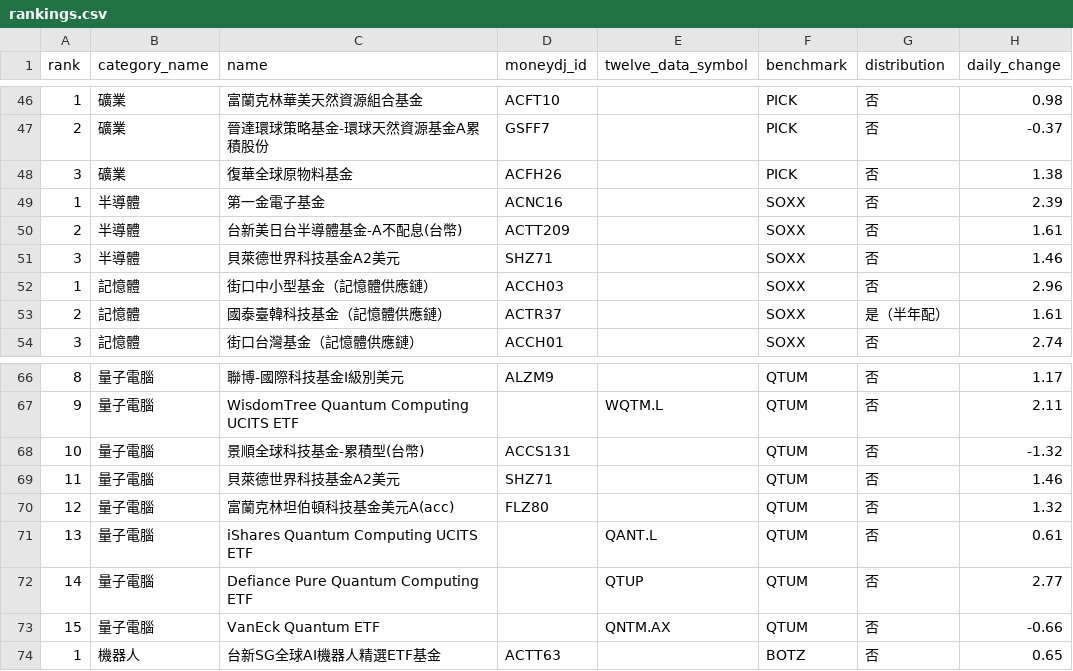
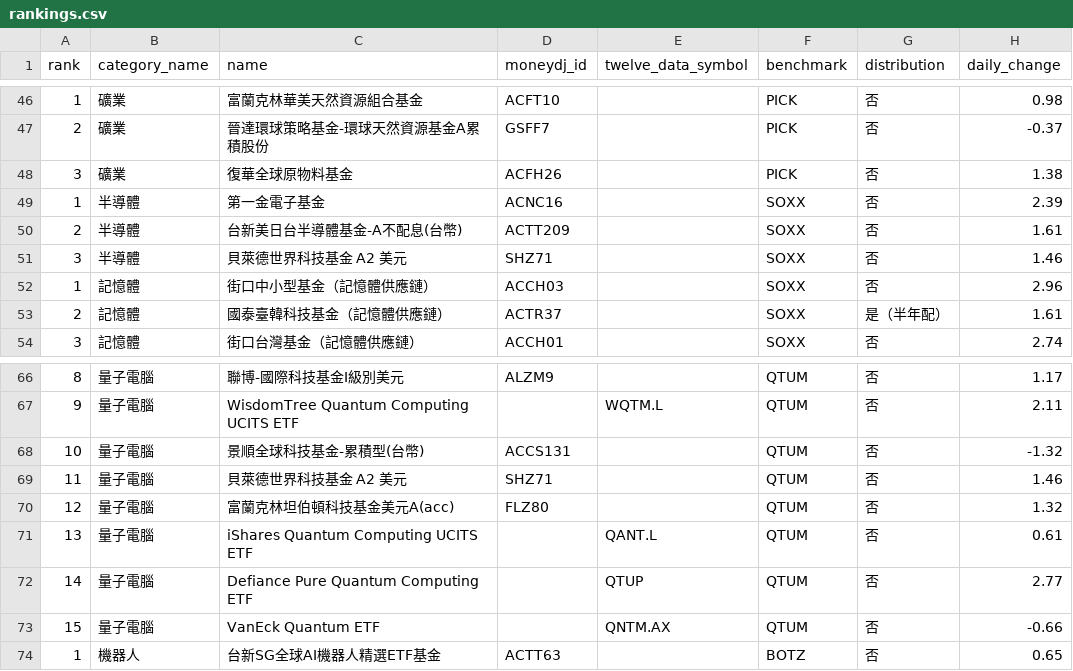
Before and after one commit to eva5389-pixel/fund-market-screener, a CSV file: data/rankings.csv, drawn as a sheet; only a part is shown, gaps mark what is left out; the diff names each change by its address in the sheet, - before the commit and + after, or states it on an @@ line.

Commit message:
Correct BlackRock World Technology fund name

```diff
--- a/data/rankings.csv
+++ b/data/rankings.csv
-C51 (name): 貝萊德世界科技基金A2美元
+C51 (name): 貝萊德世界科技基金 A2 美元
-C69 (name): 貝萊德世界科技基金A2美元
+C69 (name): 貝萊德世界科技基金 A2 美元
```
Also changed, not shown: data/categories/quantum.csv, 3 other files.
